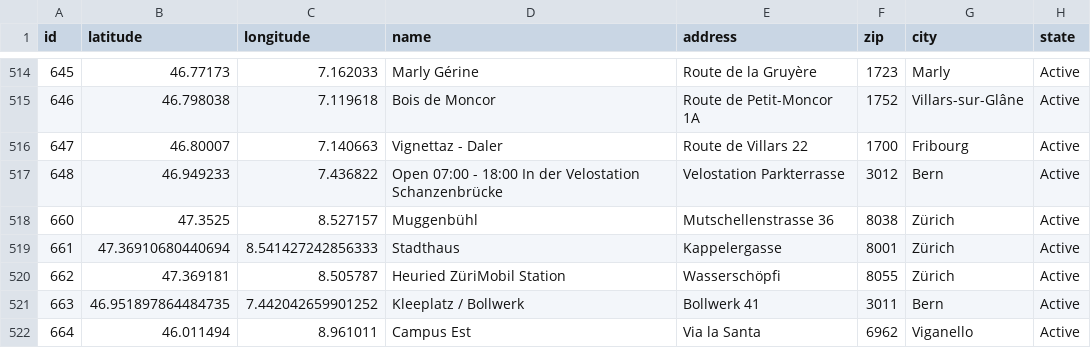
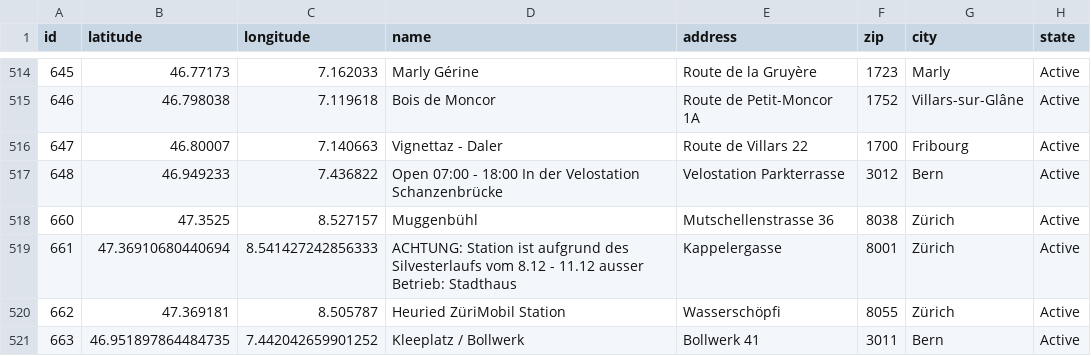
Before and after one commit to misialq/publibike-stations, a CSV file: stations/stations.csv, drawn as a sheet; only a part is shown, gaps mark what is left out; the shorter side is filled out with more unchanged rows; the diff covers the shown part only.

Commit message:
GHA: Update the list of PubliBike stations

```diff
--- a/stations/stations.csv
+++ b/stations/stations.csv
@@ -518,3 +518,3 @@ id,latitude,longitude,name,address,zip,city,state
 660,47.3525,8.527157,Muggenbühl,Mutschellenstrasse 36,8038,Zürich,Active
-661,47.36910680440694,8.541427242856333,Stadthaus,Kappelergasse,8001,Zürich,Active
+661,47.36910680440694,8.541427242856333,ACHTUNG: Station ist aufgrund des Silvesterlaufs vom 8.12 - 11.12 ausser Betrieb: Stadthaus,Kappelergasse,8001,Zürich,Active
 662,47.369181,8.505787,Heuried ZüriMobil Station,Wasserschöpfi,8055,Zürich,Active
```
Also changed, not shown: 1 added row and 12 edited cells elsewhere in this file.
